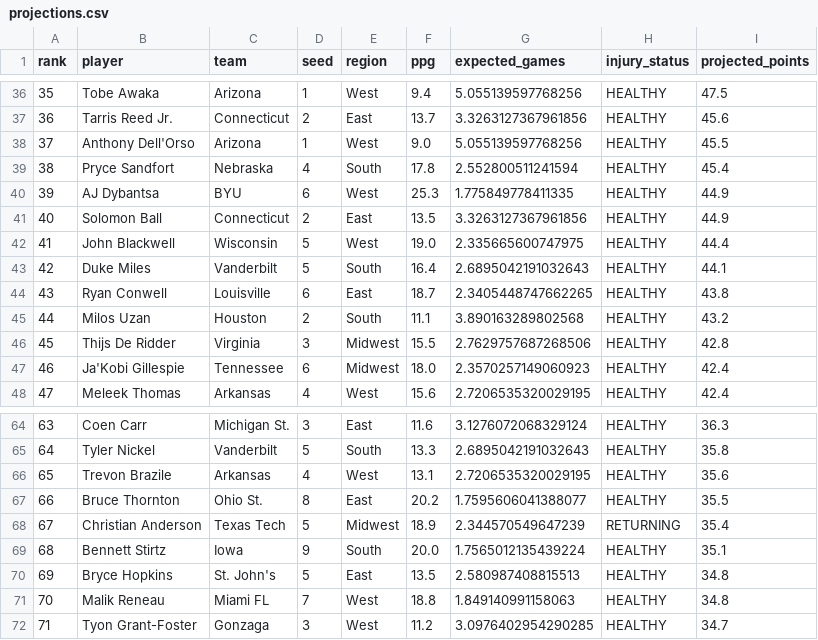
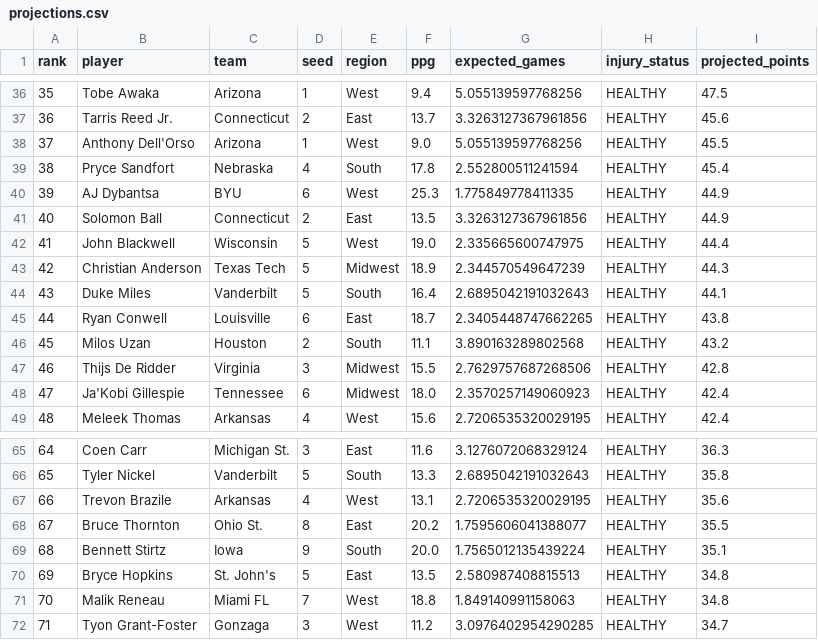
Before and after one commit to Krool/BasketballProjections, a CSV file: output/projections.csv, drawn as a sheet; only a part is shown, gaps mark what is left out; removed rows and columns are numbered as before the commit, all else as after; the diff names each change by its address in the sheet, - before the commit and + after, or states it on an @@ line.

```diff
--- a/output/projections.csv
+++ b/output/projections.csv
+row 43: 42 | Christian Anderson | Texas Tech | 5 | Midwest | 18.9 | 2.344570549647239 | HEALTHY | 44.3
@@ column A (rank) renumbered between rows 44 and 68 @@
-row 68: 67 | Christian Anderson | Texas Tech | 5 | Midwest | 18.9 | 2.344570549647239 | RETURNING | 35.4
```
Also changed, not shown: data/injury_overrides.csv, 1 other file.
